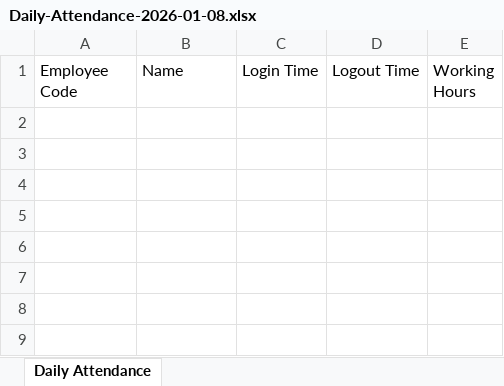
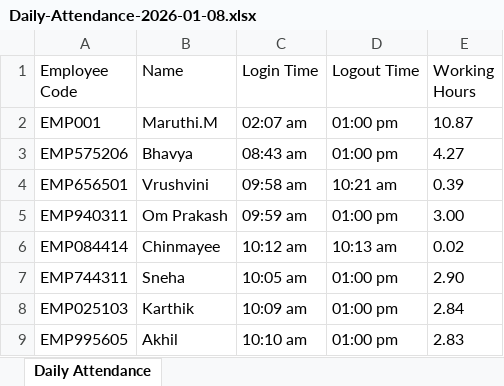
Before and after one commit to MaruthiMalapati/employee-portal-backend, an Excel workbook: Daily-Attendance-2026-01-08.xlsx, sheet Daily Attendance, drawn as a sheet; values as stored, in another font and other column widths than the file's, no borders; the diff names each change by its address in the sheet, - before the commit and + after, or states it on an @@ line.

```diff
--- a/Daily-Attendance-2026-01-08.xlsx (sheet Daily Attendance)
+++ b/Daily-Attendance-2026-01-08.xlsx (sheet Daily Attendance)
+row 2: EMP001 | Maruthi.M | 02:07 am | 01:00 pm | 10.87
+row 3: EMP575206 | Bhavya | 08:43 am | 01:00 pm | 4.27
+row 4: EMP656501 | Vrushvini | 09:58 am | 10:21 am | 0.39
+row 5: EMP940311 | Om Prakash | 09:59 am | 01:00 pm | 3.00
+row 6: EMP084414 | Chinmayee | 10:12 am | 10:13 am | 0.02
+row 7: EMP744311 | Sneha | 10:05 am | 01:00 pm | 2.90
+row 8: EMP025103 | Karthik | 10:09 am | 01:00 pm | 2.84
+row 9: EMP995605 | Akhil | 10:10 am | 01:00 pm | 2.83
```
Also changed, not shown: 5 other files.
